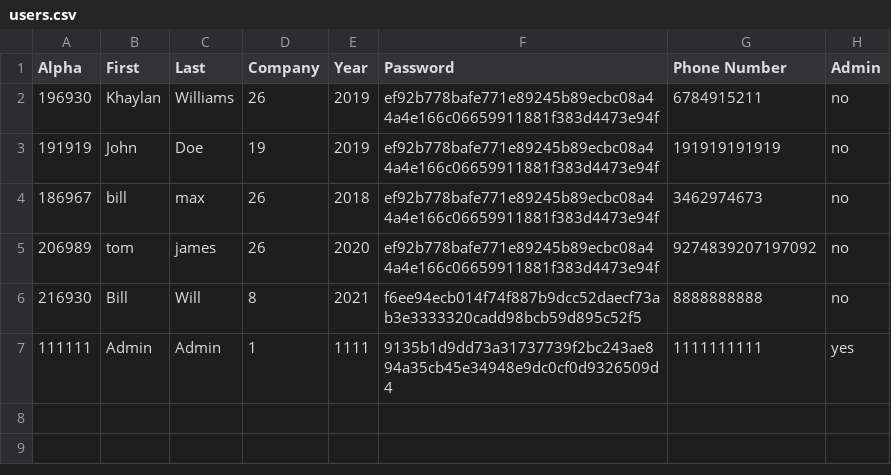
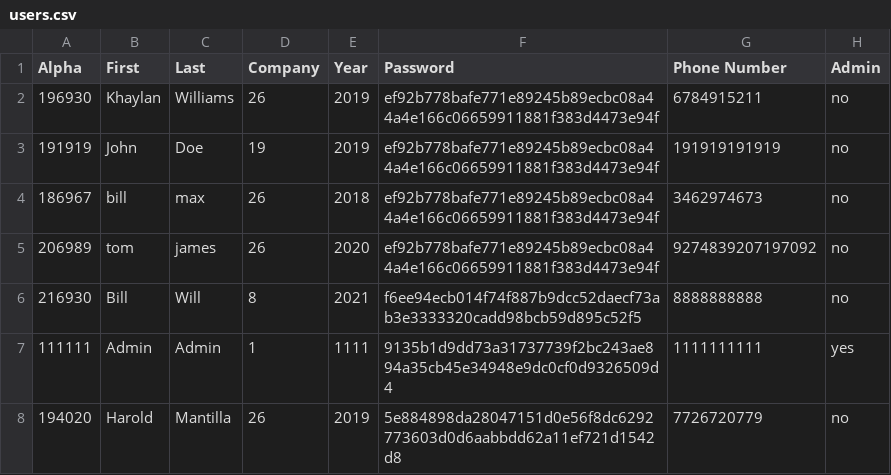
Before and after one commit to cdsmith3/USNA-E-Taps, a CSV file: users.csv, drawn as a sheet; the diff names each change by its address in the sheet, - before the commit and + after, or states it on an @@ line.

```diff
--- a/users.csv
+++ b/users.csv
+row 8: 194020 | Harold | Mantilla | 26 | 2019 | 5e884898da28047151d0e56f8dc6292773603d0d6aabbdd62a11ef721d1542d8 | 7726720779 | no
```
Also changed, not shown: 2 other files.
